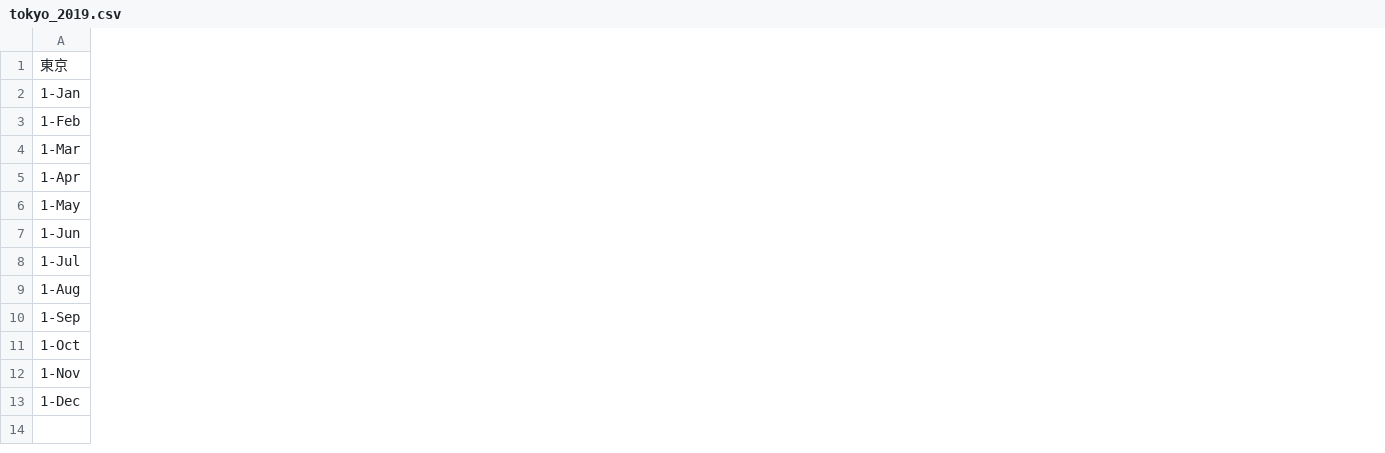
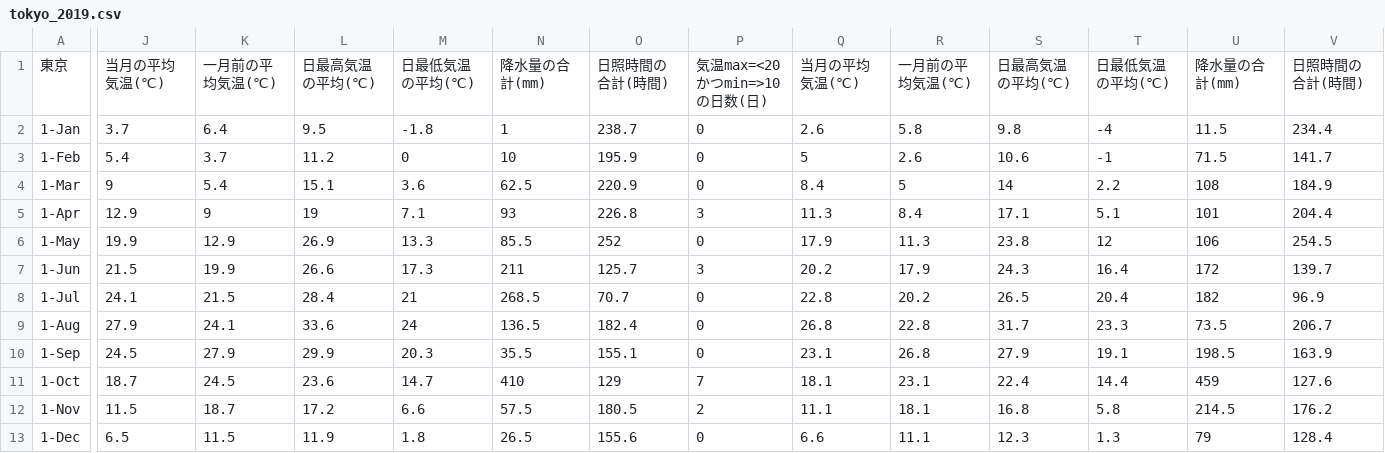
Before and after one commit to konishu/spinach, a CSV file: tokyo/data/tokyo_2019.csv, drawn as a sheet; only a part is shown, gaps mark what is left out; the diff covers the shown part only; the diff names each change by its address in the sheet, - before the commit and + after, or states it on an @@ line.

```diff
--- a/tokyo/data/tokyo_2019.csv
+++ b/tokyo/data/tokyo_2019.csv
+column J, rows 1-13: 当月の平均気温(℃) | 3.7 | 5.4 | 9 | 12.9 | 19.9 | 21.5 | 24.1 | 27.9 | 24.5 | 18.7 | 11.5 | 6.5
+column K, rows 1-13: 一月前の平均気温(℃) | 6.4 | 3.7 | 5.4 | 9 | 12.9 | 19.9 | 21.5 | 24.1 | 27.9 | 24.5 | 18.7 | 11.5
+column L, rows 1-13: 日最高気温の平均(℃) | 9.5 | 11.2 | 15.1 | 19 | 26.9 | 26.6 | 28.4 | 33.6 | 29.9 | 23.6 | 17.2 | 11.9
+column M, rows 1-13: 日最低気温の平均(℃) | -1.8 | 0 | 3.6 | 7.1 | 13.3 | 17.3 | 21 | 24 | 20.3 | 14.7 | 6.6 | 1.8
+column N, rows 1-13: 降水量の合計(mm) | 1 | 10 | 62.5 | 93 | 85.5 | 211 | 268.5 | 136.5 | 35.5 | 410 | 57.5 | 26.5
+column O, rows 1-13: 日照時間の合計(時間) | 238.7 | 195.9 | 220.9 | 226.8 | 252 | 125.7 | 70.7 | 182.4 | 155.1 | 129 | 180.5 | 155.6
+column P, rows 1-13: 気温max=<20かつmin=>10の日数(日) | 0 | 0 | 0 | 3 | 0 | 3 | 0 | 0 | 0 | 7 | 2 | 0
+column Q, rows 1-13: 当月の平均気温(℃) | 2.6 | 5 | 8.4 | 11.3 | 17.9 | 20.2 | 22.8 | 26.8 | 23.1 | 18.1 | 11.1 | 6.6
+column R, rows 1-13: 一月前の平均気温(℃) | 5.8 | 2.6 | 5 | 8.4 | 11.3 | 17.9 | 20.2 | 22.8 | 26.8 | 23.1 | 18.1 | 11.1
+column S, rows 1-13: 日最高気温の平均(℃) | 9.8 | 10.6 | 14 | 17.1 | 23.8 | 24.3 | 26.5 | 31.7 | 27.9 | 22.4 | 16.8 | 12.3
+column T, rows 1-13: 日最低気温の平均(℃) | -4 | -1 | 2.2 | 5.1 | 12 | 16.4 | 20.4 | 23.3 | 19.1 | 14.4 | 5.8 | 1.3
+column U, rows 1-13: 降水量の合計(mm) | 11.5 | 71.5 | 108 | 101 | 106 | 172 | 182 | 73.5 | 198.5 | 459 | 214.5 | 79
+column V, rows 1-13: 日照時間の合計(時間) | 234.4 | 141.7 | 184.9 | 204.4 | 254.5 | 139.7 | 96.9 | 206.7 | 163.9 | 127.6 | 176.2 | 128.4
```
Also changed, not shown: 1 added column elsewhere in this file, tokyo/data/tokyo.csv, tokyo/output/coef.csv, 4 other files.
